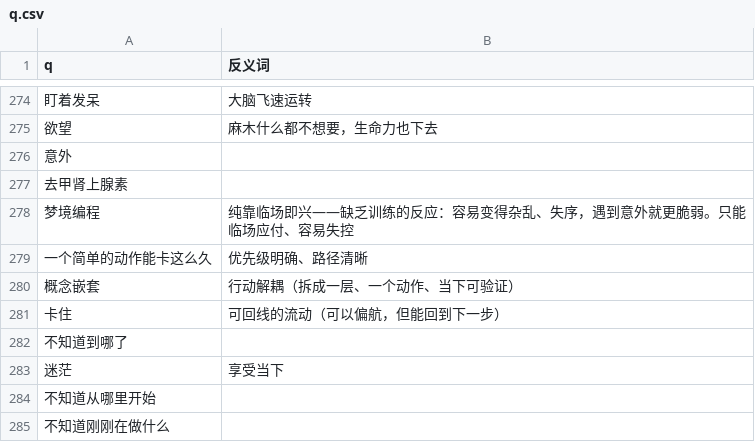
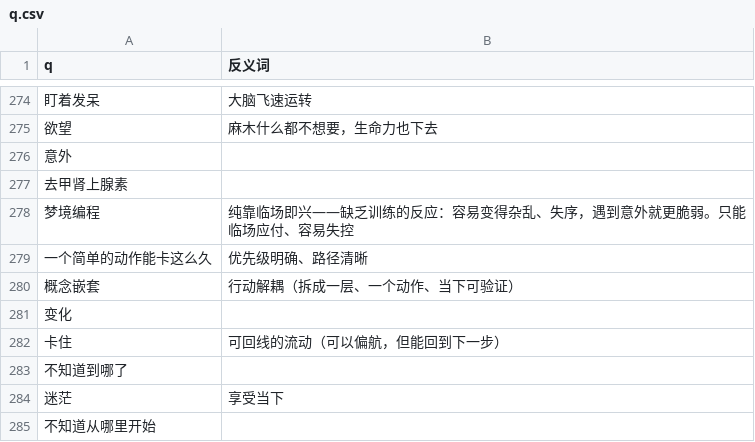
Before and after one commit to ShengNW/SnwWeb_Concept, a CSV file: q.csv, drawn as a sheet; only a part is shown, gaps mark what is left out; the shorter side is filled out with more unchanged rows; the diff names each change by its address in the sheet, - before the commit and + after, or states it on an @@ line.

Commit message:
变化

```diff
--- a/q.csv
+++ b/q.csv
+row 281: 变化
```
